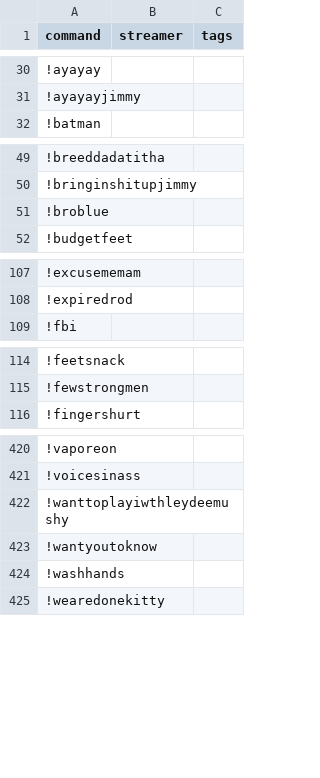
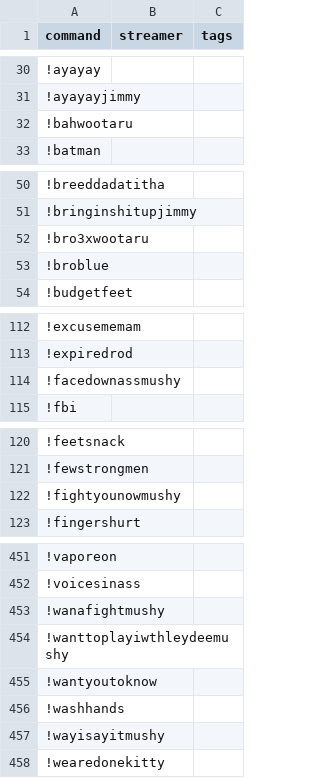
Before and after one commit to aionjanis/aionjanis.github.io, a CSV file: commands.csv, drawn as a sheet; only a part is shown, gaps mark what is left out; the diff covers the shown part only.

```diff
--- a/commands.csv
+++ b/commands.csv
@@ -31,2 +31,3 @@ command,streamer,tags
 !ayayayjimmy,,
+!bahwootaru,,
 !batman,,
@@ -50,2 +51,3 @@ command,streamer,tags
 !bringinshitupjimmy,,
+!bro3xwootaru,,
 !broblue,,
@@ -108,2 +113,3 @@ command,streamer,tags
 !expiredrod,,
+!facedownassmushy,,
 !fbi,,
@@ -115,2 +121,3 @@ command,streamer,tags
 !fewstrongmen,,
+!fightyounowmushy,,
 !fingershurt,,
@@ -421,2 +452,3 @@ command,streamer,tags
 !voicesinass,,
+!wanafightmushy,,
 !wanttoplayiwthleydeemushy,,
@@ -424,2 +456,3 @@ command,streamer,tags
 !washhands,,
+!wayisayitmushy,,
 !wearedonekitty,,
```
Also changed, not shown: 31 added rows elsewhere in this file.
